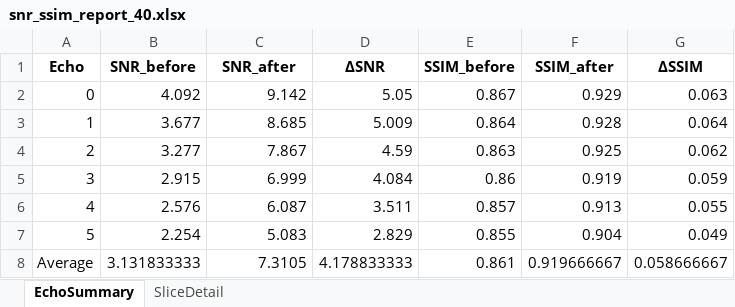
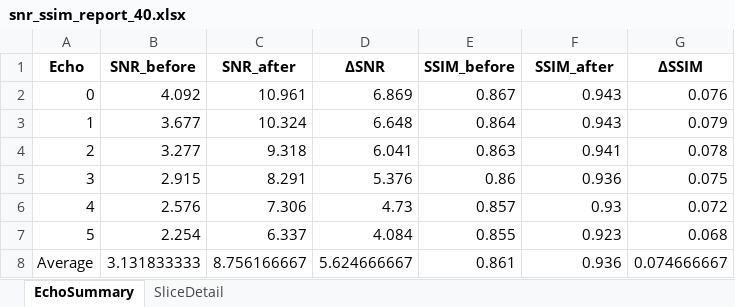
Before and after one commit to wngml02/2025Capstone, an Excel workbook: snr_ssim_report_40.xlsx, sheet EchoSummary, drawn as a sheet; values as stored, in another font and other column widths than the file's, no borders; the diff names each change by its address in the sheet, - before the commit and + after, or states it on an @@ line.

```diff
--- a/snr_ssim_report_40.xlsx (sheet EchoSummary)
+++ b/snr_ssim_report_40.xlsx (sheet EchoSummary)
-C2 (SNR_after): 9.142
+C2 (SNR_after): 10.961
-D2 (ΔSNR): 5.05
+D2 (ΔSNR): 6.869
-F2 (SSIM_after): 0.929
+F2 (SSIM_after): 0.943
-G2 (ΔSSIM): 0.063
+G2 (ΔSSIM): 0.076
-C3 (SNR_after): 8.685
+C3 (SNR_after): 10.324
-D3 (ΔSNR): 5.009
+D3 (ΔSNR): 6.648
-F3 (SSIM_after): 0.928
+F3 (SSIM_after): 0.943
-G3 (ΔSSIM): 0.064
+G3 (ΔSSIM): 0.079
-C4 (SNR_after): 7.867
+C4 (SNR_after): 9.318
-D4 (ΔSNR): 4.59
+D4 (ΔSNR): 6.041
-F4 (SSIM_after): 0.925
+F4 (SSIM_after): 0.941
-G4 (ΔSSIM): 0.062
+G4 (ΔSSIM): 0.078
-C5 (SNR_after): 6.999
+C5 (SNR_after): 8.291
-D5 (ΔSNR): 4.084
+D5 (ΔSNR): 5.376
-F5 (SSIM_after): 0.919
+F5 (SSIM_after): 0.936
-G5 (ΔSSIM): 0.059
+G5 (ΔSSIM): 0.075
-C6 (SNR_after): 6.087
+C6 (SNR_after): 7.306
-D6 (ΔSNR): 3.511
+D6 (ΔSNR): 4.73
-F6 (SSIM_after): 0.913
+F6 (SSIM_after): 0.93
-G6 (ΔSSIM): 0.055
+G6 (ΔSSIM): 0.072
-C7 (SNR_after): 5.083
+C7 (SNR_after): 6.337
-D7 (ΔSNR): 2.829
+D7 (ΔSNR): 4.084
-F7 (SSIM_after): 0.904
+F7 (SSIM_after): 0.923
-G7 (ΔSSIM): 0.049
+G7 (ΔSSIM): 0.068
-C8 (SNR_after): 7.3105
+C8 (SNR_after): 8.756166667
-D8 (ΔSNR): 4.178833333
+D8 (ΔSNR): 5.624666667
-F8 (SSIM_after): 0.919666667
+F8 (SSIM_after): 0.936
-G8 (ΔSSIM): 0.058666667
+G8 (ΔSSIM): 0.074666667
```
Also changed, not shown: sheet SliceDetail, snr_ssim_report_10.xlsx, snr_ssim_report_20.xlsx, 7 other files.
